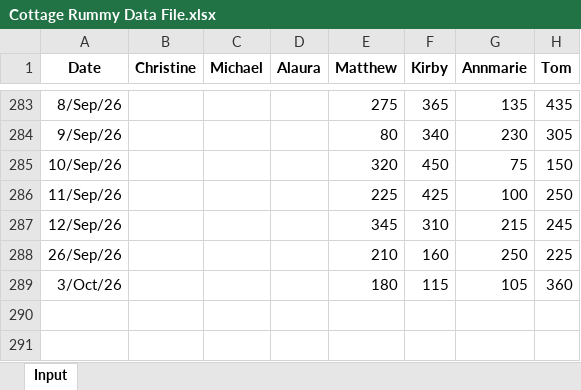
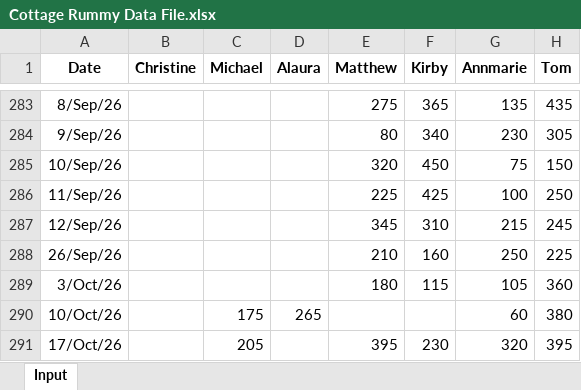
Before and after one commit to tomkum123/CottageRummy, an Excel workbook: docs/Cottage Rummy Data File.xlsx, sheet Input, drawn as a sheet; only a part is shown, gaps mark what is left out; values as stored, in another font and other column widths than the file's, no borders; conditional formats not drawn; the diff names each change by its address in the sheet, - before the commit and + after, or states it on an @@ line.

Commit message:
Add files via upload

```diff
--- a/docs/Cottage Rummy Data File.xlsx (sheet Input)
+++ b/docs/Cottage Rummy Data File.xlsx (sheet Input)
+row 290: 10/Oct/26 |  | 175 | 265 |  |  | 60 | 380
+row 291: 17/Oct/26 |  | 205 |  | 395 | 230 | 320 | 395
```
